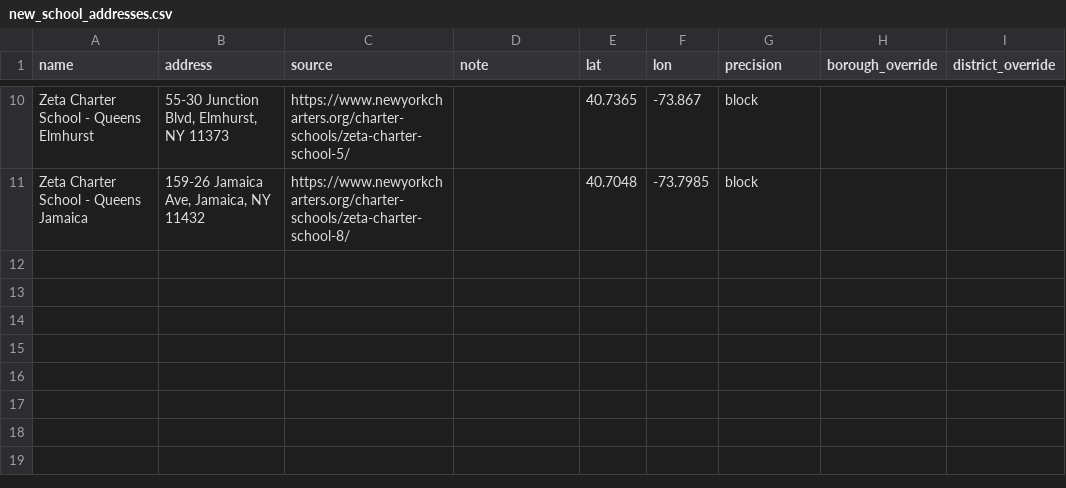
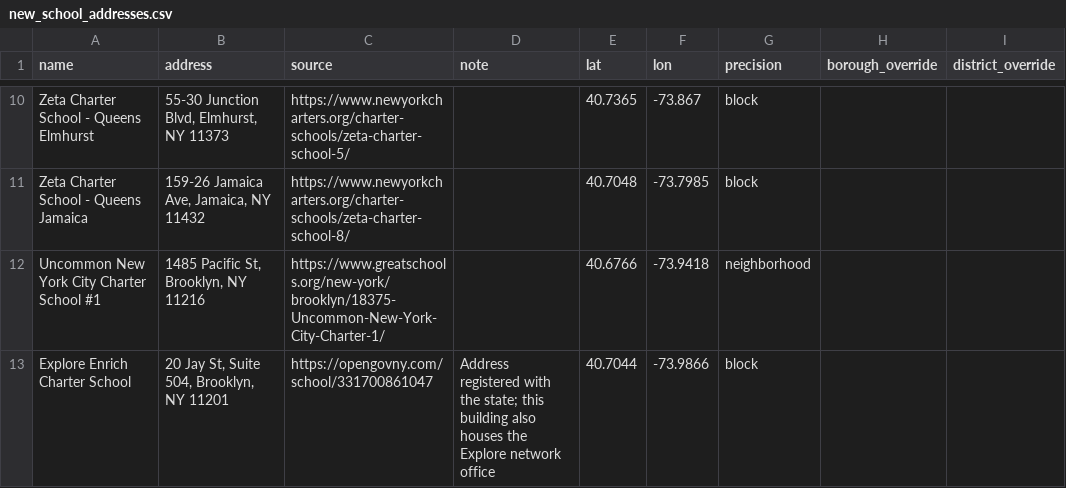
Before and after one commit to adampvella-ux/nyc-charter-schools-map, a CSV file: data/new_school_addresses.csv, drawn as a sheet; only a part is shown, gaps mark what is left out.

```diff
--- a/data/new_school_addresses.csv
+++ b/data/new_school_addresses.csv
@@ -11 +11,3 @@ Zeta Charter School - Queens Elmhurst,"55-30 Junction Blvd, Elmhurst, NY 11373",
 Zeta Charter School - Queens Jamaica,"159-26 Jamaica Ave, Jamaica, NY 11432",https://www.newyorkcharters.org/charter-schools/zeta-charter-school-8/,,40.7048,-73.7985,block,,
+Uncommon New York City Charter School #1,"1485 Pacific St, Brooklyn, NY 11216",https://www.greatschools.org/new-york/brooklyn/18375-Uncommon-New-York-City-Charter-1/,,40.6766,-73.9418,neighborhood,,
+Explore Enrich Charter School,"20 Jay St, Suite 504, Brooklyn, NY 11201",https://opengovny.com/school/331700861047,Address registered with the state; this building also houses the Explore network office,40.7044,-73.9866,block,,
```
Also changed, not shown: data/charter_schools.csv, data/unmapped_schools.csv, 3 other files.
